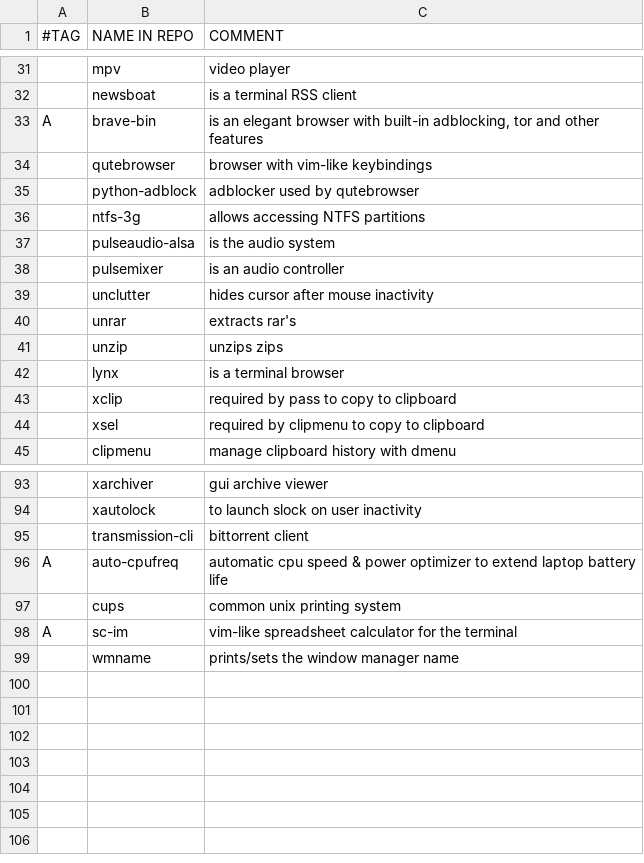
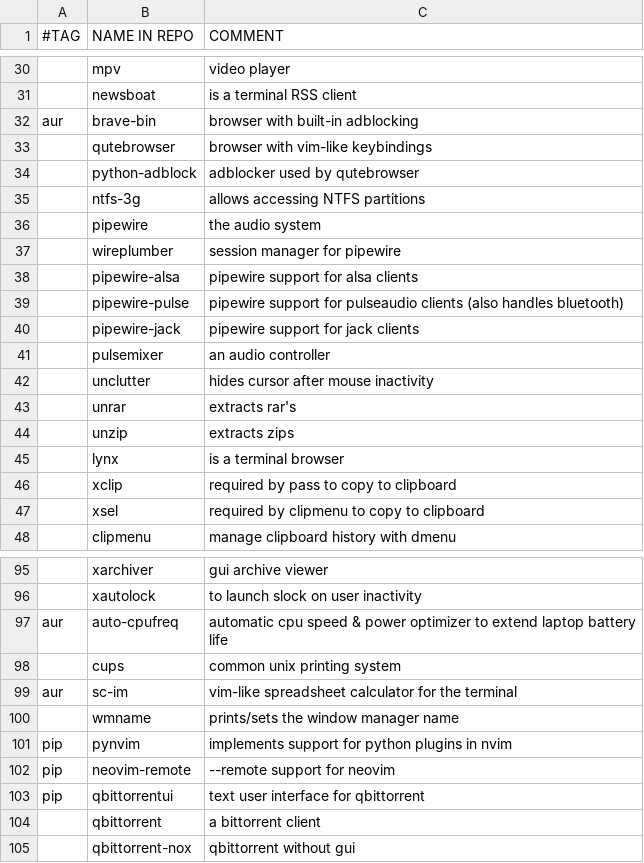
Before and after one commit to laszloszurok/scripts, a CSV file: setup/packagelist.csv, drawn as a sheet; only a part is shown, gaps mark what is left out; removed rows and columns are numbered as before the commit, all else as after; the diff covers the shown part only; the diff names each change by its address in the sheet, - before the commit and + after, or states it on an @@ line.

Commit message:
update packagelist

```diff
--- a/setup/packagelist.csv
+++ b/setup/packagelist.csv
-A32 (#TAG): A
+A32 (#TAG): aur
-C32 (COMMENT): is an elegant browser with built-in adblocking, tor and other features
+C32 (COMMENT): browser with built-in adblocking
-row 37:  | pulseaudio-alsa | is the audio system
+row 36:  | pipewire | the audio system
+row 37:  | wireplumber | session manager for pipewire
+row 38:  | pipewire-alsa | pipewire support for alsa clients
+row 39:  | pipewire-pulse | pipewire support for pulseaudio clients (also handles bluetooth)
+row 40:  | pipewire-jack | pipewire support for jack clients
-C41 (COMMENT): is an audio controller
+C41 (COMMENT): an audio controller
-C44 (COMMENT): unzips zips
+C44 (COMMENT): extracts zips
-row 95:  | transmission-cli | bittorrent client
-A97 (#TAG): A
+A97 (#TAG): aur
-A99 (#TAG): A
+A99 (#TAG): aur
+row 101: pip | pynvim | implements support for python plugins in nvim
+row 102: pip | neovim-remote | --remote support for neovim
+row 103: pip | qbittorrentui | text user interface for qbittorrent
+row 104:  | qbittorrent | a bittorrent client
+row 105:  | qbittorrent-nox | qbittorrent without gui
```
Also changed, not shown: 2 added rows, 4 removed rows and 6 edited cells elsewhere in this file.
